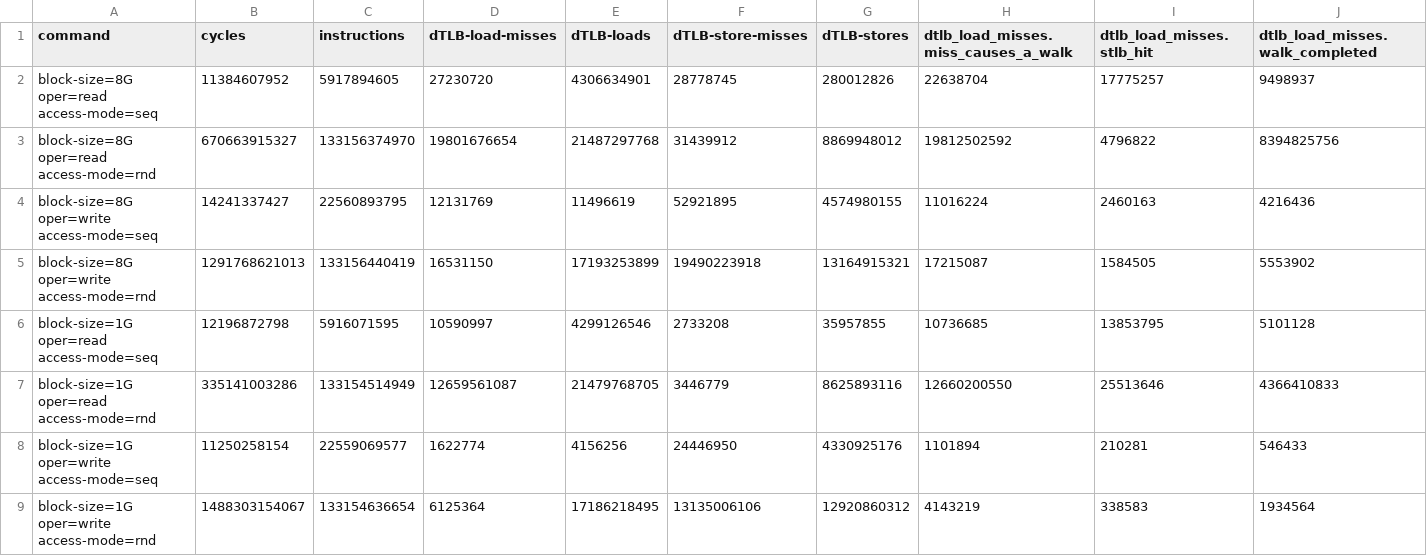
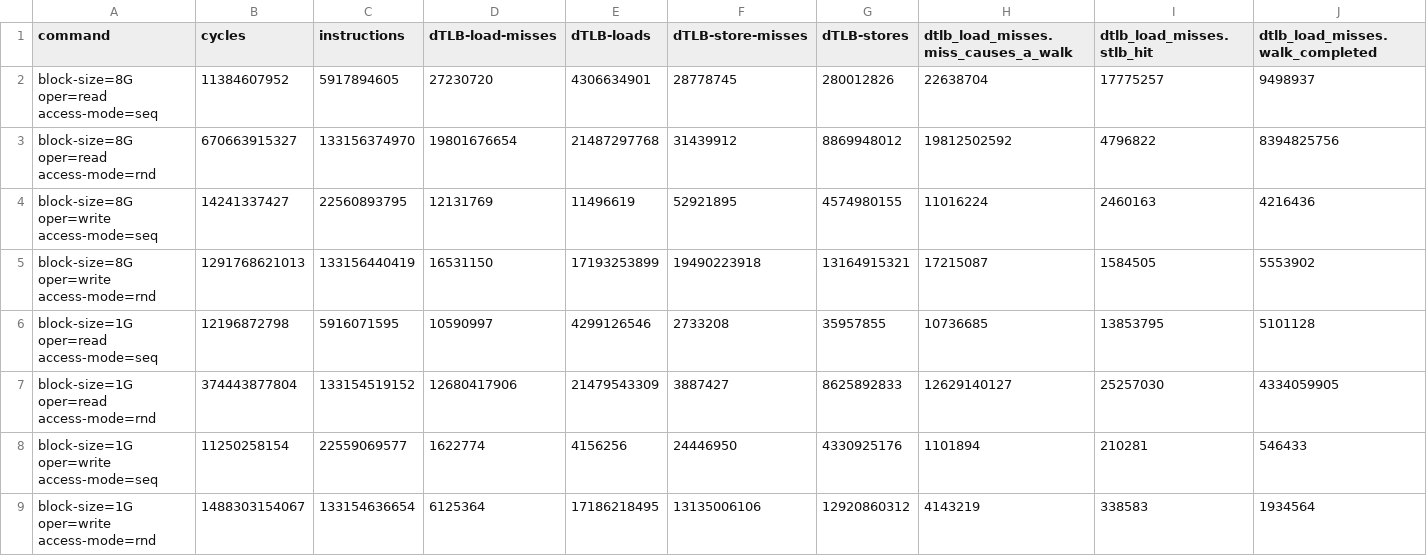
Before and after one commit to vp722/report, a CSV file: Analysis/sysbench_memory_final_no_tpt.csv, drawn as a sheet; only a part is shown; the diff covers the shown part only; the diff names each change by its address in the sheet, - before the commit and + after, or states it on an @@ line.

Commit message:
analysis

```diff
--- a/Analysis/sysbench_memory_final_no_tpt.csv
+++ b/Analysis/sysbench_memory_final_no_tpt.csv
-B7 (cycles): 335141003286
+B7 (cycles): 374443877804
-C7 (instructions): 133154514949
+C7 (instructions): 133154519152
-D7 (dTLB-load-misses): 12659561087
+D7 (dTLB-load-misses): 12680417906
-E7 (dTLB-loads): 21479768705
+E7 (dTLB-loads): 21479543309
-F7 (dTLB-store-misses): 3446779
+F7 (dTLB-store-misses): 3887427
-G7 (dTLB-stores): 8625893116
+G7 (dTLB-stores): 8625892833
-H7: 12660200550
+H7: 12629140127
-I7 (dtlb_load_misses.stlb_hit): 25513646
+I7 (dtlb_load_misses.stlb_hit): 25257030
-J7 (dtlb_load_misses.walk_completed): 4366410833
+J7 (dtlb_load_misses.walk_completed): 4334059905
```
Also changed, not shown: 10 edited cells elsewhere in this file, Analysis/test_data.csv, 1 other file.
